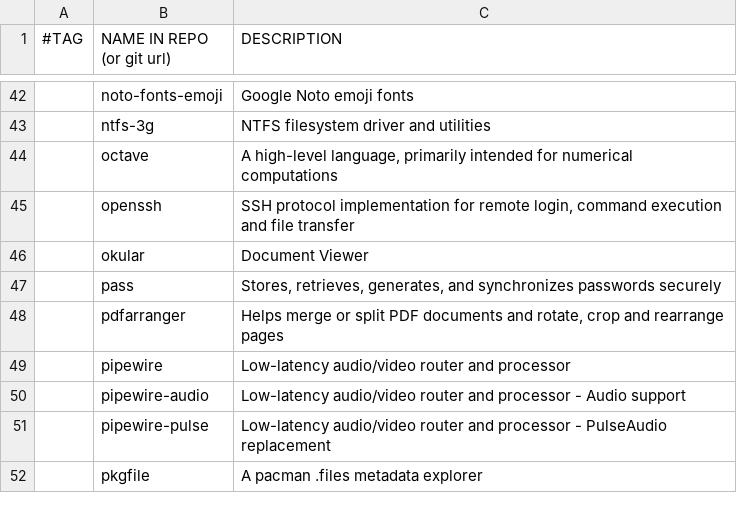
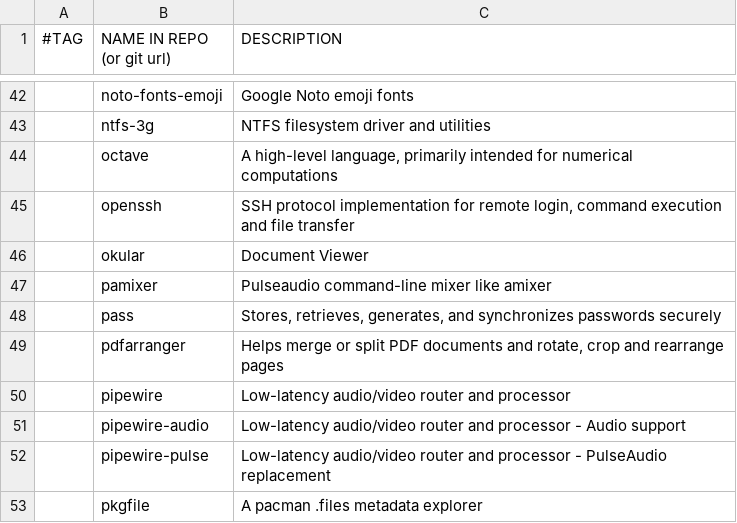
Before and after one commit to mjellis1687/marbs, a CSV file: progs.csv, drawn as a sheet; only a part is shown, gaps mark what is left out; the diff names each change by its address in the sheet, - before the commit and + after, or states it on an @@ line.

Commit message:
add pamixer

```diff
--- a/progs.csv
+++ b/progs.csv
+row 47:  | pamixer | Pulseaudio command-line mixer like amixer
```
